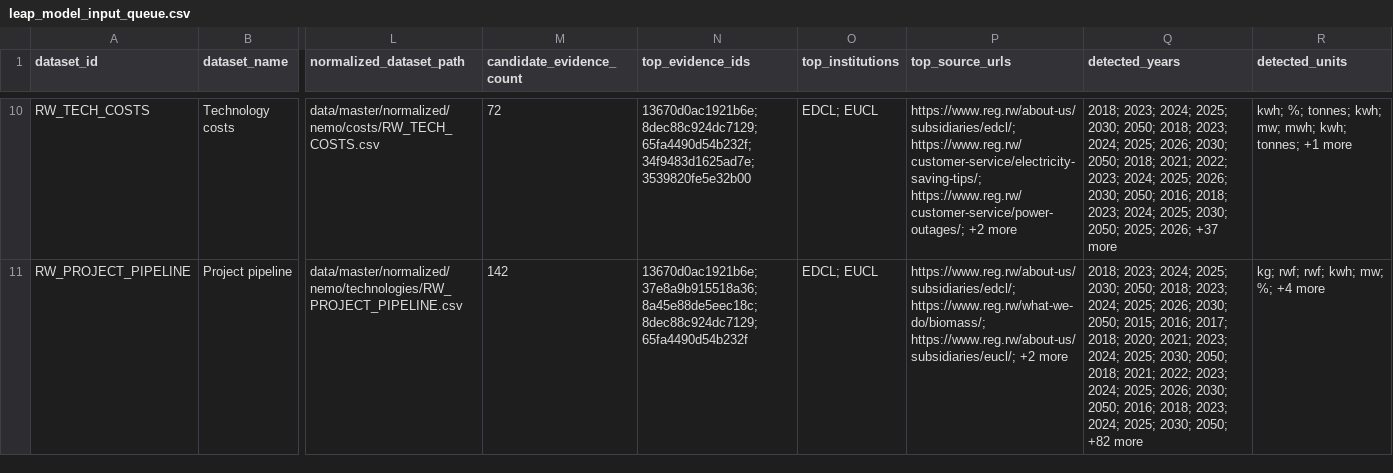
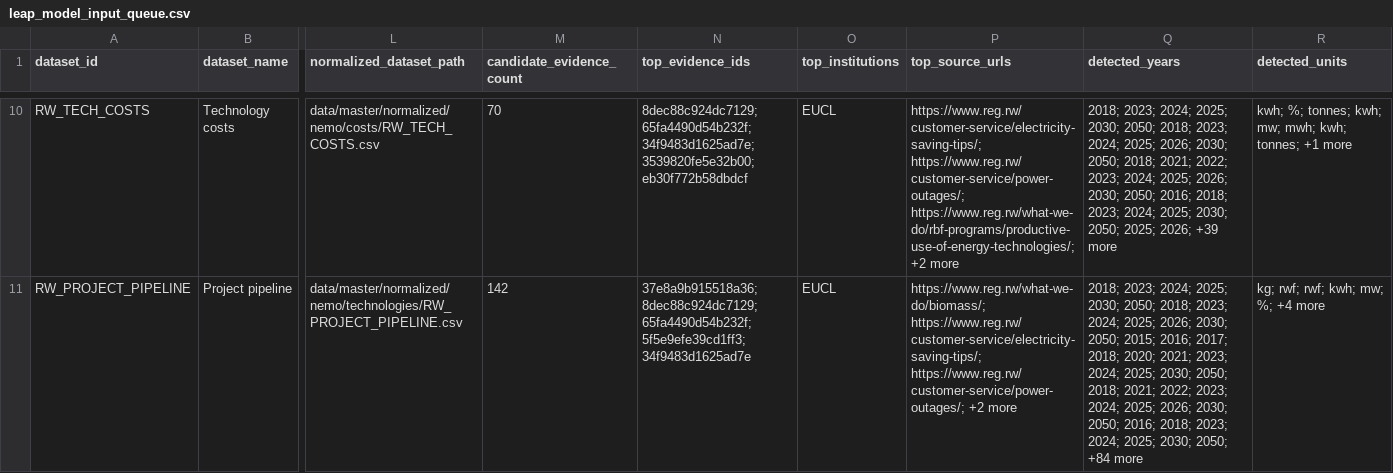
Before and after one commit to Naphymoro/energim-data-hub, a CSV file: data/master/exports/csv/leap_model_input_queue.csv, drawn as a sheet; only a part is shown, gaps mark what is left out; the diff covers the shown part only; the diff names each change by its address in the sheet, - before the commit and + after, or states it on an @@ line.

```diff
--- a/data/master/exports/csv/leap_model_input_queue.csv
+++ b/data/master/exports/csv/leap_model_input_queue.csv
-M10 (candidate_evidence_count): 72
+M10 (candidate_evidence_count): 70
-N10 (top_evidence_ids): 13670d0ac1921b6e; 8dec88c924dc7129; 65fa4490d54b232f; 34f9483d1625ad7e; 3539820fe5e32b00
+N10 (top_evidence_ids): 8dec88c924dc7129; 65fa4490d54b232f; 34f9483d1625ad7e; 3539820fe5e32b00; eb30f772b58dbdcf
-O10:O11 (top_institutions): EDCL; EUCL
+O10:O11 (top_institutions): EUCL
-P10 (top_source_urls): https://www.reg.rw/about-us/subsidiaries/edcl/; https://www.reg.rw/customer-service/electricity-saving-tips/; https://www.reg.rw/customer-service/power-outages/; +2 more
+P10 (top_source_urls): https://www.reg.rw/customer-service/electricity-saving-tips/; https://www.reg.rw/customer-service/power-outages/; https://www.reg.rw/what-we-do/rbf-programs/productive-use-of-energy-technologies/; +2 more
-Q10 (detected_years): …2025; 2026; +37 more
+Q10 (detected_years): …2025; 2026; +39 more
-N11 (top_evidence_ids): 13670d0ac1921b6e; 37e8a9b915518a36; 8a45e88de5eec18c; 8dec88c924dc7129; 65fa4490d54b232f
+N11 (top_evidence_ids): 37e8a9b915518a36; 8dec88c924dc7129; 65fa4490d54b232f; 5f5e9efe39cd1ff3; 34f9483d1625ad7e
-P11 (top_source_urls): https://www.reg.rw/about-us/subsidiaries/edcl/; https://www.reg.rw/what-we-do/biomass/; https://www.reg.rw/about-us/subsidiaries/eucl/; +2 more
+P11 (top_source_urls): https://www.reg.rw/what-we-do/biomass/; https://www.reg.rw/customer-service/electricity-saving-tips/; https://www.reg.rw/customer-service/power-outages/; +2 more
-Q11 (detected_years): …2030; 2050; +82 more
+Q11 (detected_years): …2030; 2050; +84 more
```
Also changed, not shown: 30 edited cells elsewhere in this file, data/master/candidate_evidence.csv, data/master/evidence/candidate_evidence.csv, 23 other files.
